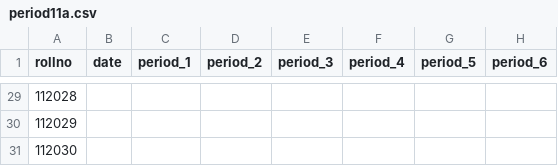
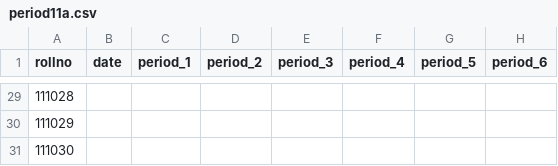
Before and after one commit to ShayaanSadiq/AcadEase, a CSV file: period11a.csv, drawn as a sheet; only a part is shown, gaps mark what is left out; the diff covers the shown part only.

Commit message:
nothing changed

```diff
--- a/period11a.csv
+++ b/period11a.csv
@@ -29,3 +29,3 @@ rollno,date,period_1,period_2,period_3,period_4,period_5,period_6
-112028,,,,,,,
-112029,,,,,,,
-112030,,,,,,,
+111028,,,,,,,
+111029,,,,,,,
+111030,,,,,,,
```
Also changed, not shown: 27 edited cells elsewhere in this file.
